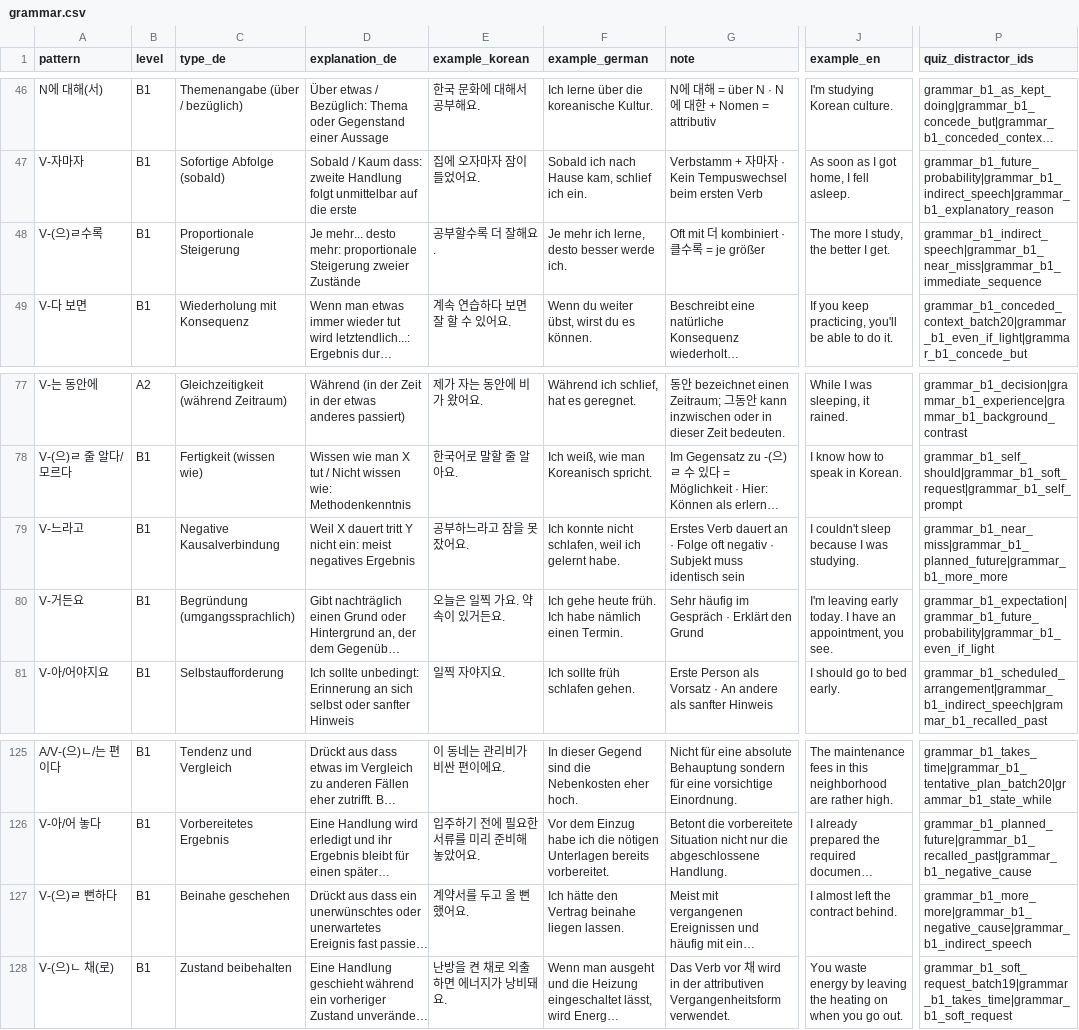
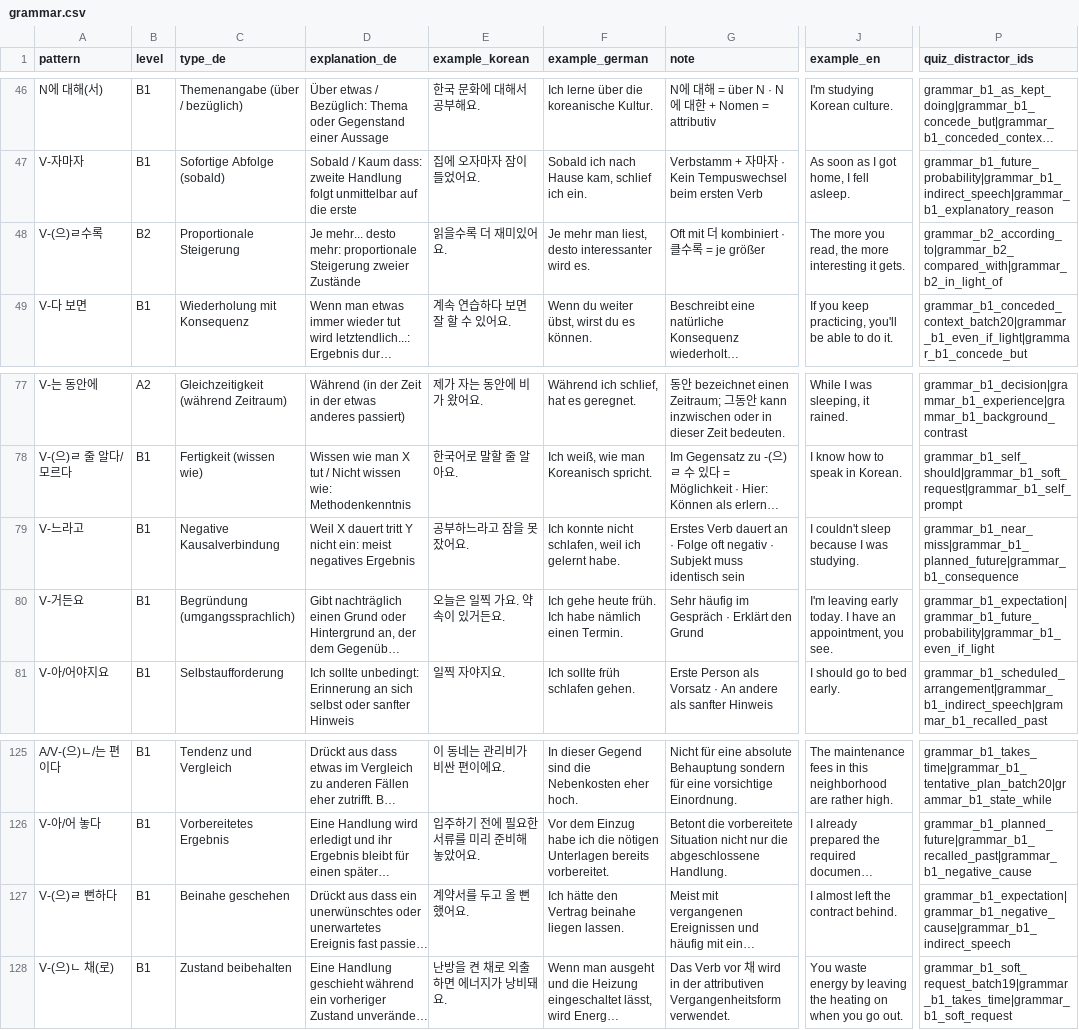
Before and after one commit to Sujin-Arin-DataWorld/ko_lernen_app, a CSV file: assets/data/grammar.csv, drawn as a sheet; only a part is shown, gaps mark what is left out; long unchanged cells end in …; the diff names each change by its address in the sheet, - before the commit and + after, or states it on an @@ line.

```diff
--- a/assets/data/grammar.csv
+++ b/assets/data/grammar.csv
-B48 (level): B1
+B48 (level): B2
-E48 (example_korean): 공부할수록 더 잘해요.
+E48 (example_korean): 읽을수록 더 재미있어요.
-F48 (example_german): Je mehr ich lerne, desto besser werde ich.
+F48 (example_german): Je mehr man liest, desto interessanter wird es.
-J48 (example_en): The more I study, the better I get.
+J48 (example_en): The more you read, the more interesting it gets.
-P48 (quiz_distractor_ids): grammar_b1_indirect_speech|grammar_b1_near_miss|grammar_b1_immediate_sequence
+P48 (quiz_distractor_ids): grammar_b2_according_to|grammar_b2_compared_with|grammar_b2_in_light_of
-P79 (quiz_distractor_ids): grammar_b1_near_miss|grammar_b1_planned_future|grammar_b1_more_more
+P79 (quiz_distractor_ids): grammar_b1_near_miss|grammar_b1_planned_future|grammar_b1_consequence
-P127 (quiz_distractor_ids): grammar_b1_more_more|grammar_b1_negative_cause|grammar_b1_indirect_speech
+P127 (quiz_distractor_ids): grammar_b1_expectation|grammar_b1_negative_cause|grammar_b1_indirect_speech
```
Also changed, not shown: tool/content_level_suspects.csv, tool/curriculum_matrix_gaps.csv, 27 other files.
